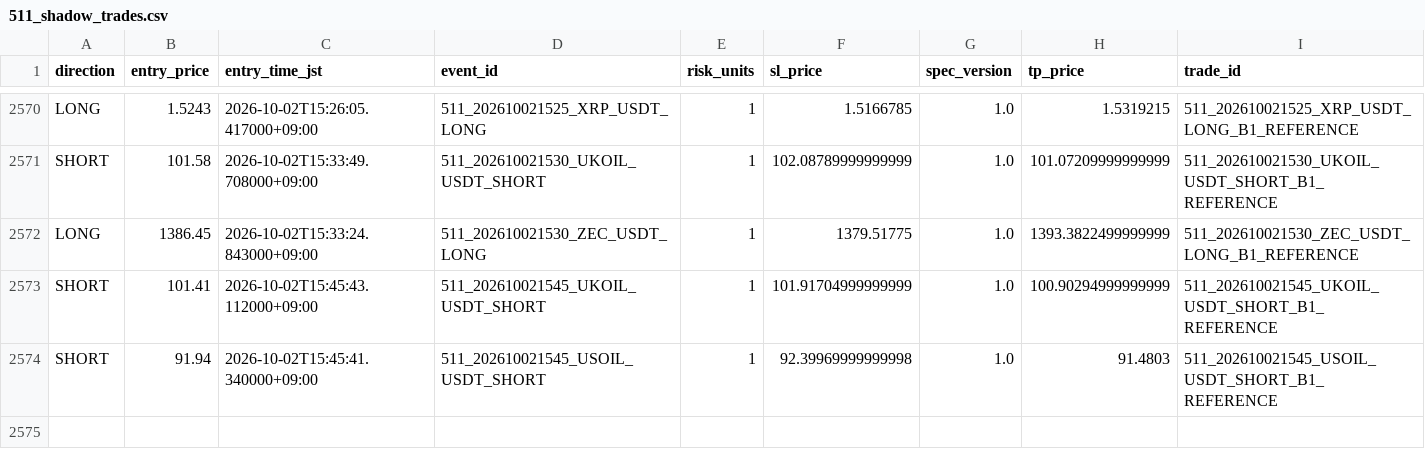
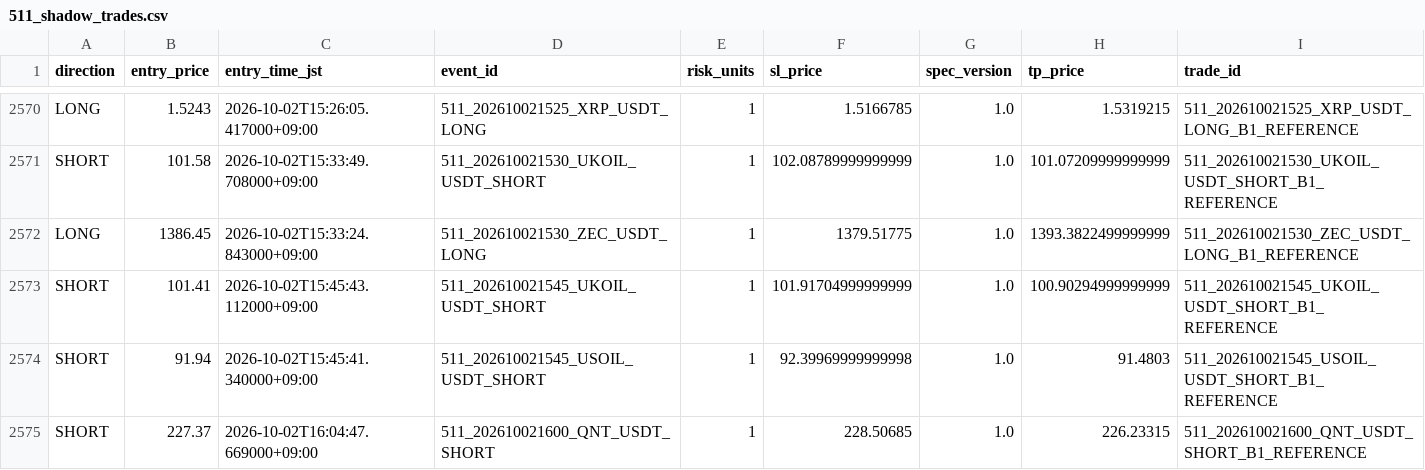
Before and after one commit to Sho-Sho122/mexc-monitor, a CSV file: 511_data/forward/511_shadow_trades.csv, drawn as a sheet; only a part is shown, gaps mark what is left out; the diff names each change by its address in the sheet, - before the commit and + after, or states it on an @@ line.

Commit message:
Update 511 shadow state

```diff
--- a/511_data/forward/511_shadow_trades.csv
+++ b/511_data/forward/511_shadow_trades.csv
+row 2575: SHORT | 227.37 | 2026-10-02T16:04:47.669000+09:00 | 511_202610021600_QNT_USDT_SHORT | 1 | 228.50685 | 1.0 | 226.23315 | 511_202610021600_QNT_USDT_SHORT_B1_REFERENCE
```
Also changed, not shown: 511_data/forward/511_report.csv, 5 other files.
